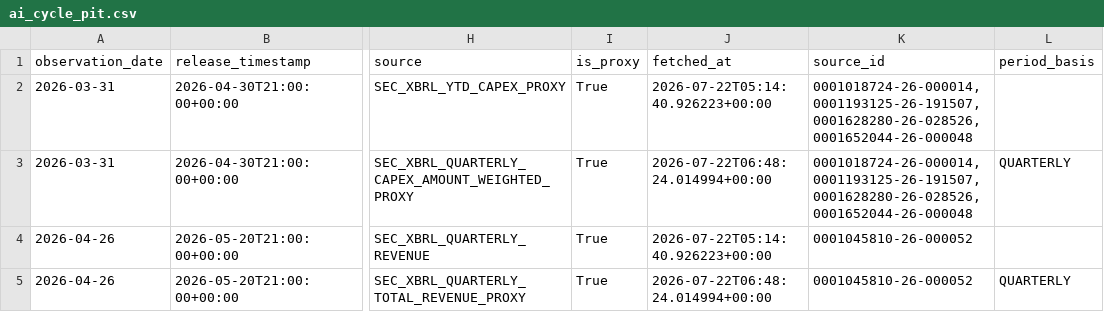
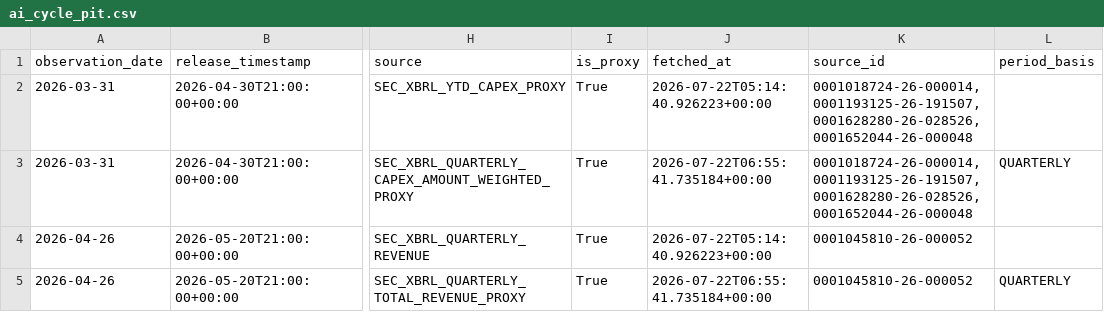
Before and after one commit to oldweng415-dev/investment-os, a CSV file: data/ai_cycle_pit.csv, drawn as a sheet; only a part is shown, gaps mark what is left out; the diff names each change by its address in the sheet, - before the commit and + after, or states it on an @@ line.

```diff
--- a/data/ai_cycle_pit.csv
+++ b/data/ai_cycle_pit.csv
-J3 (fetched_at): 2026-07-22T06:48:24.014994+00:00
+J3 (fetched_at): 2026-07-22T06:55:41.735184+00:00
-J5 (fetched_at): 2026-07-22T06:48:24.014994+00:00
+J5 (fetched_at): 2026-07-22T06:55:41.735184+00:00
```
Also changed, not shown: data/positioning_pit.csv, data/valuation_pit.csv.
